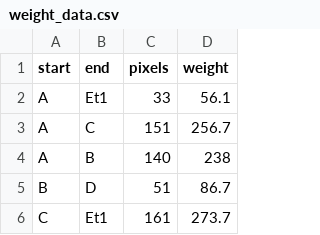
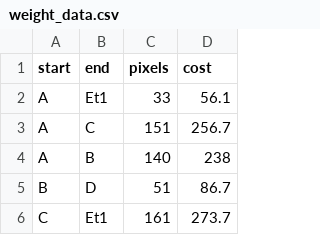
Before and after one commit to Torito77/GraphCampus, a CSV file: data/weight_data.csv, drawn as a sheet; only a part is shown.

Commit message:
Refactor 'weight' to 'cost'

```diff
--- a/data/weight_data.csv
+++ b/data/weight_data.csv
@@ -1,2 +1,2 @@
-start,end,pixels,weight
+start,end,pixels,cost
 A,Et1,33,56.1
```
Also changed, not shown: 3 other files.
